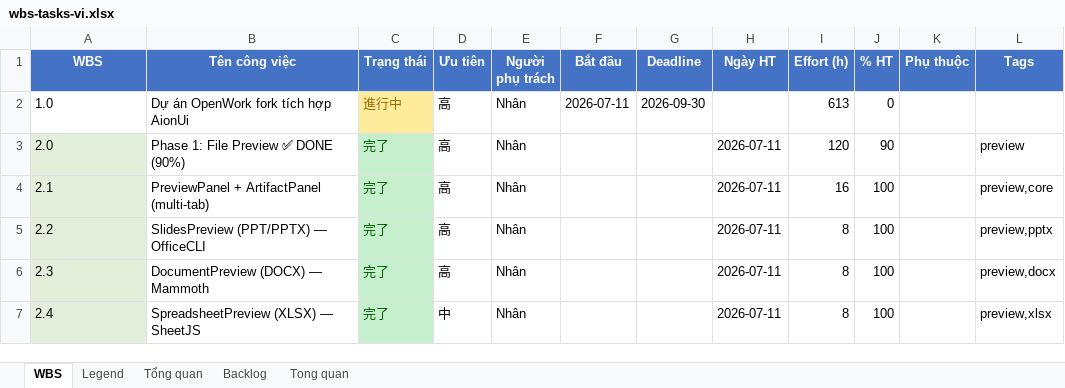
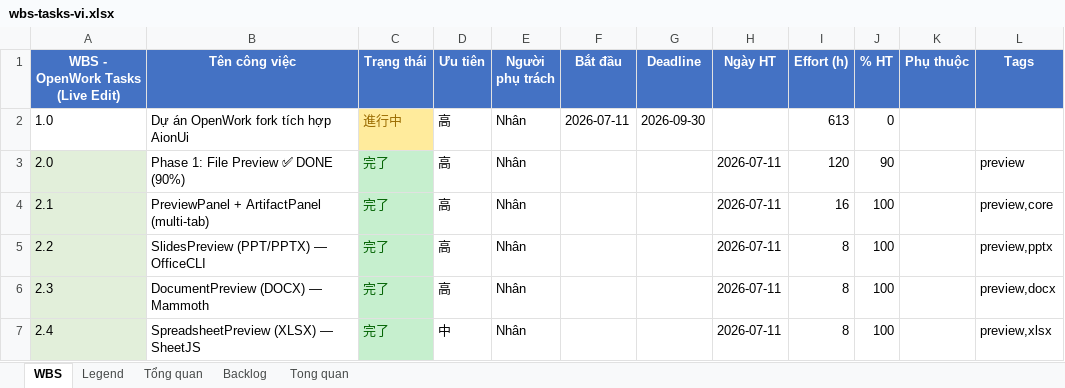
Before and after one commit to nhantv20/openwork, an Excel workbook: wbs-tasks-vi.xlsx, sheet WBS, drawn as a sheet; only a part is shown; values as stored, in another font and other column widths than the file's, no borders; conditional formats not drawn; the diff names each change by its address in the sheet, - before the commit and + after, or states it on an @@ line.

Commit message:
chore(wbs): phase 13 update

```diff
--- a/wbs-tasks-vi.xlsx (sheet WBS)
+++ b/wbs-tasks-vi.xlsx (sheet WBS)
-A1: WBS
+A1: WBS - OpenWork Tasks (Live Edit)
```
Also changed, not shown: sheet Tổng quan.
